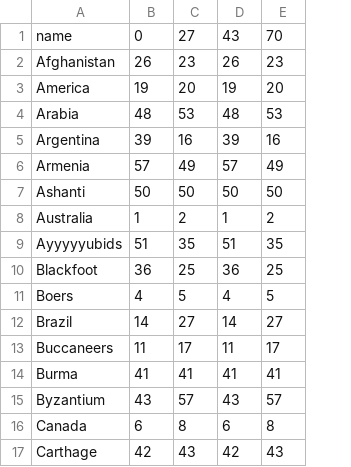
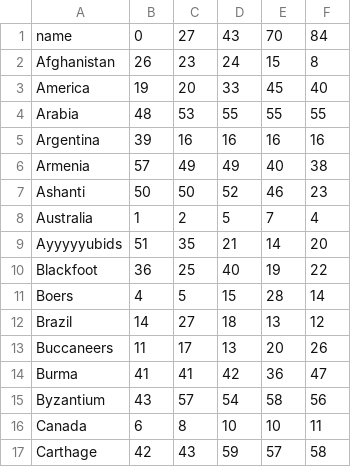
Before and after one commit to untra/br-stats, a CSV file: rankings.csv, drawn as a sheet; only a part is shown; the diff covers the shown part only; the diff names each change by its address in the sheet, - before the commit and + after, or states it on an @@ line.

Commit message:
nearly done, and ready for release for part 4 power rankings. Whoever finds this is getting a sneak peak on the github.

```diff
--- a/rankings.csv
+++ b/rankings.csv
+column F, rows 1-17: 84 | 8 | 40 | 55 | 16 | 38 | 23 | 4 | 20 | 22 | 14 | 12 | 26 | 47 | 56 | 11 | 58
-D2: 26
+D2: 24
-E2: 23
+E2: 15
-D3: 19
+D3: 33
-E3: 20
+E3: 45
-D4: 48
+D4: 55
-E4: 53
+E4: 55
-D5: 39
+D5: 16
-D6: 57
+D6: 49
-E6: 49
+E6: 40
-D7: 50
+D7: 52
-E7: 50
+E7: 46
-D8: 1
+D8: 5
-E8: 2
+E8: 7
-D9: 51
+D9: 21
-E9: 35
+E9: 14
-D10: 36
+D10: 40
-E10: 25
+E10: 19
-D11: 4
+D11: 15
-E11: 5
+E11: 28
-D12: 14
+D12: 18
-E12: 27
+E12: 13
-D13: 11
+D13: 13
-E13: 17
+E13: 20
-D14: 41
+D14: 42
-E14: 41
+E14: 36
-D15: 43
+D15: 54
-E15: 57
+E15: 58
-D16: 6
+D16: 10
-E16: 8
+E16: 10
-D17: 42
+D17: 59
-E17: 43
+E17: 57
```
Also changed, not shown: 88 edited cells elsewhere in this file, 4 other files.
